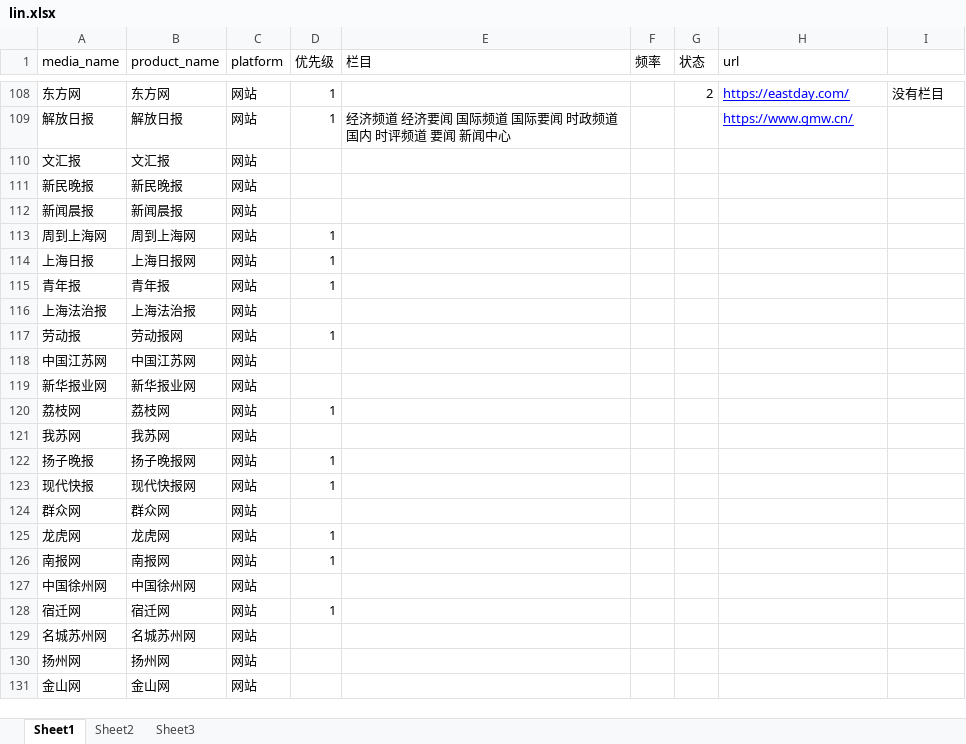
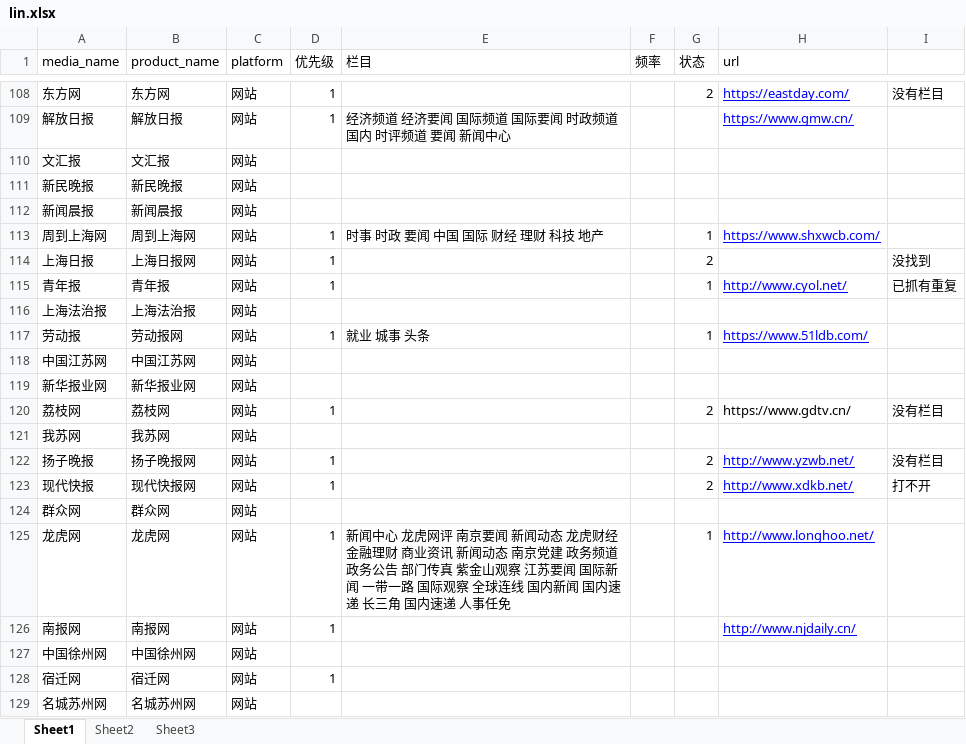
Before and after one commit to LinBaoChao/spider2, an Excel workbook: Doc/lin.xlsx, sheet Sheet1, drawn as a sheet; only a part is shown, gaps mark what is left out; the shorter side is filled out with more unchanged rows; values as stored, in another font and other column widths than the file's, no borders; the diff names each change by its address in the sheet, - before the commit and + after, or states it on an @@ line.

```diff
--- a/Doc/lin.xlsx (sheet Sheet1)
+++ b/Doc/lin.xlsx (sheet Sheet1)
-E113 (栏目): (empty)
+E113 (栏目): 时事 时政 要闻 中国 国际 财经 理财 科技 地产
-G113 (状态): (empty)
+G113 (状态): 1
-H113 (url): (empty)
+H113 (url): https://www.shxwcb.com/
-G114 (状态): (empty)
+G114 (状态): 2
-I114: (empty)
+I114: 没找到
-G115 (状态): (empty)
+G115 (状态): 1
-H115 (url): (empty)
+H115 (url): http://www.cyol.net/
-I115: (empty)
+I115: 已抓有重复
-E117 (栏目): (empty)
+E117 (栏目): 就业 城事 头条
-G117 (状态): (empty)
+G117 (状态): 1
-H117 (url): (empty)
+H117 (url): https://www.51ldb.com/
-G120 (状态): (empty)
+G120 (状态): 2
-H120 (url): (empty)
+H120 (url): https://www.gdtv.cn/
-I120: (empty)
+I120: 没有栏目
-G122:G123 (状态): (empty)
+G122:G123 (状态): 2
-H122 (url): (empty)
+H122 (url): http://www.yzwb.net/
-I122: (empty)
+I122: 没有栏目
-H123 (url): (empty)
+H123 (url): http://www.xdkb.net/
-I123: (empty)
+I123: 打不开
-E125 (栏目): (empty)
+E125 (栏目): 新闻中心 龙虎网评 南京要闻 新闻动态 龙虎财经 金融理财 商业资讯 新闻动态 南京党建 政务频道 政务公告 部门传真 紫金山观察 江苏要闻 国际新闻 一带一路 国际观察 全球连线 国内新闻 国内速递 长三角 国内速递 人事任免
-G125 (状态): (empty)
+G125 (状态): 1
-H125 (url): (empty)
+H125 (url): http://www.longhoo.net/
-H126 (url): (empty)
+H126 (url): http://www.njdaily.cn/
```
Also changed, not shown: 4 other files.
